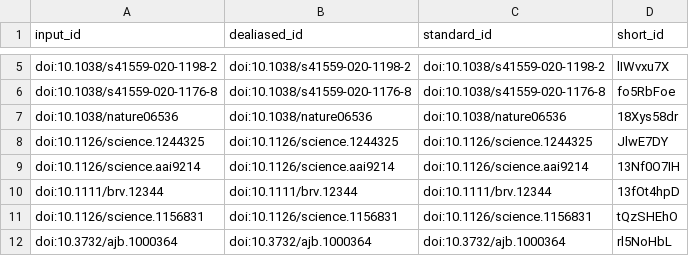
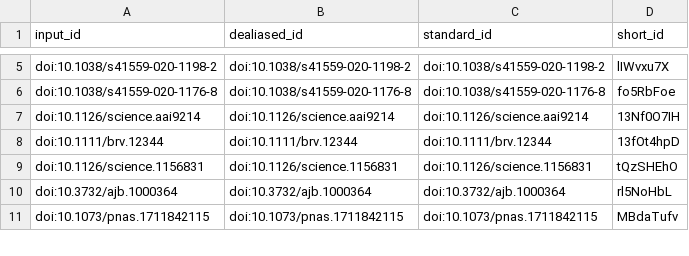
Before and after one commit to fmsabatini/sPlotOpen_Manuscript, a TSV file: citations.tsv, drawn as a sheet; only a part is shown, gaps mark what is left out; the shorter side is filled out with more unchanged rows.

```diff
--- a/citations.tsv
+++ b/citations.tsv
@@ -6,4 +6,2 @@ doi:10.1038/s41559-020-1198-2	doi:10.1038/s41559-020-1198-2	doi:10.1038/s41559-0
 doi:10.1038/s41559-020-1176-8	doi:10.1038/s41559-020-1176-8	doi:10.1038/s41559-020-1176-8	fo5RbFoe
-doi:10.1038/nature06536	doi:10.1038/nature06536	doi:10.1038/nature06536	18Xys58dr
-doi:10.1126/science.1244325	doi:10.1126/science.1244325	doi:10.1126/science.1244325	JlwE7DY
 doi:10.1126/science.aai9214	doi:10.1126/science.aai9214	doi:10.1126/science.aai9214	13Nf0O7IH
```
Also changed, not shown: 8 other files.
